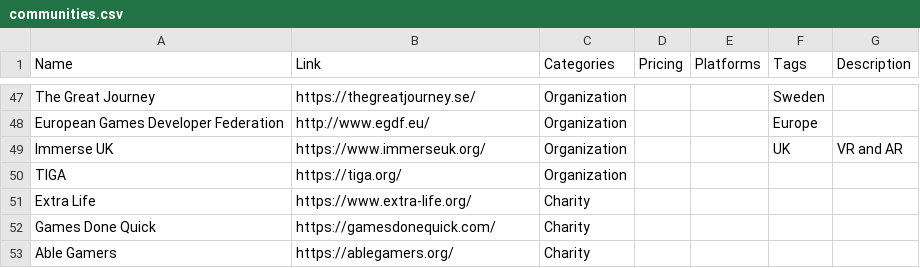
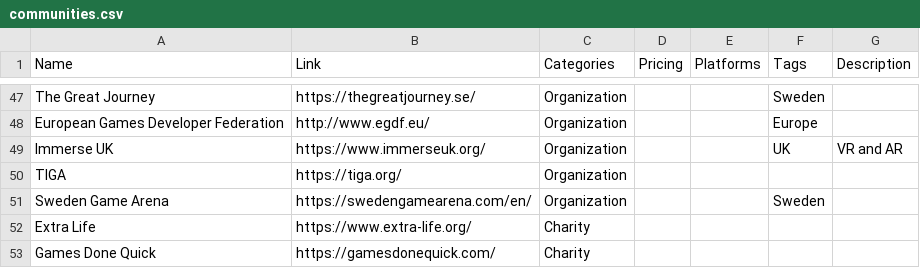
Before and after one commit to jackmelcher/gamedevelop.io, a CSV file: csv/communities.csv, drawn as a sheet; only a part is shown, gaps mark what is left out; the shorter side is filled out with more unchanged rows; the diff names each change by its address in the sheet, - before the commit and + after, or states it on an @@ line.

```diff
--- a/csv/communities.csv
+++ b/csv/communities.csv
+row 51: Sweden Game Arena | https://swedengamearena.com/en/ | Organization |  |  | Sweden
```
Also changed, not shown: csv/assets.csv, csv/conventions.csv, 13 other files.
